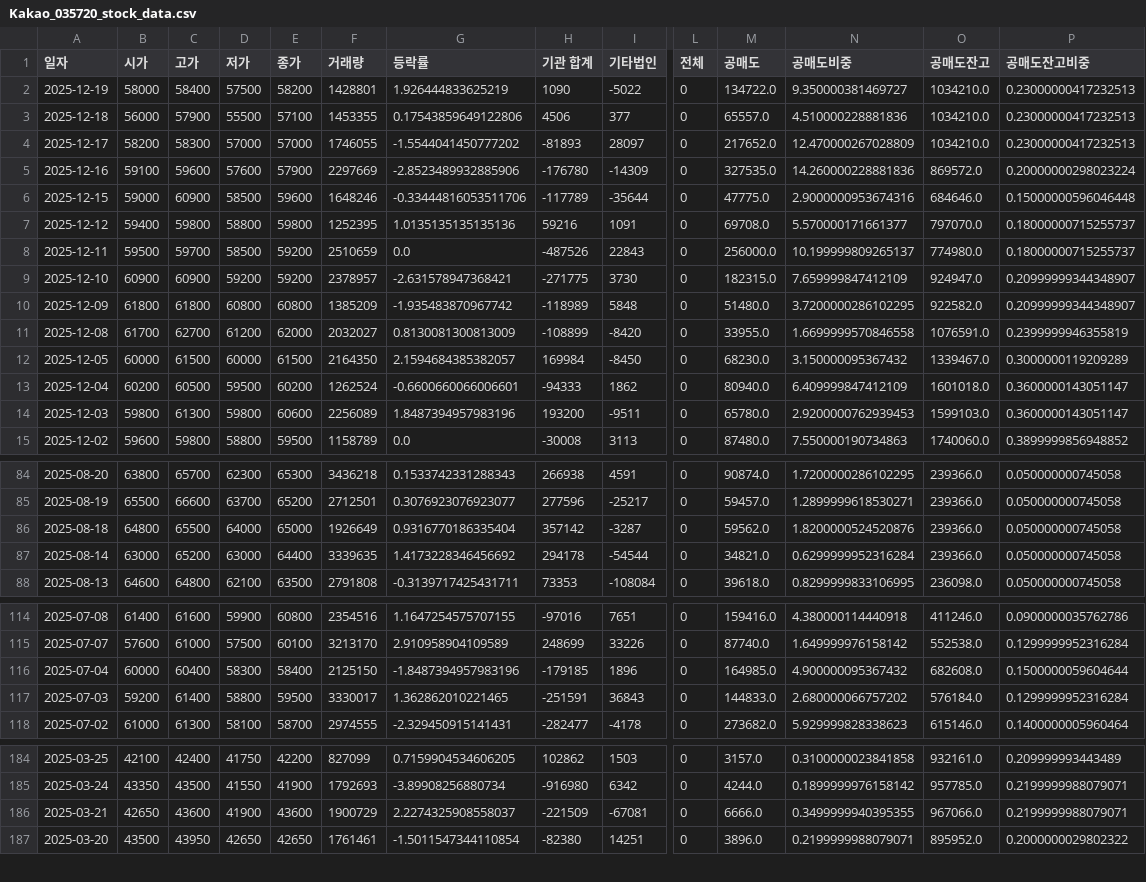
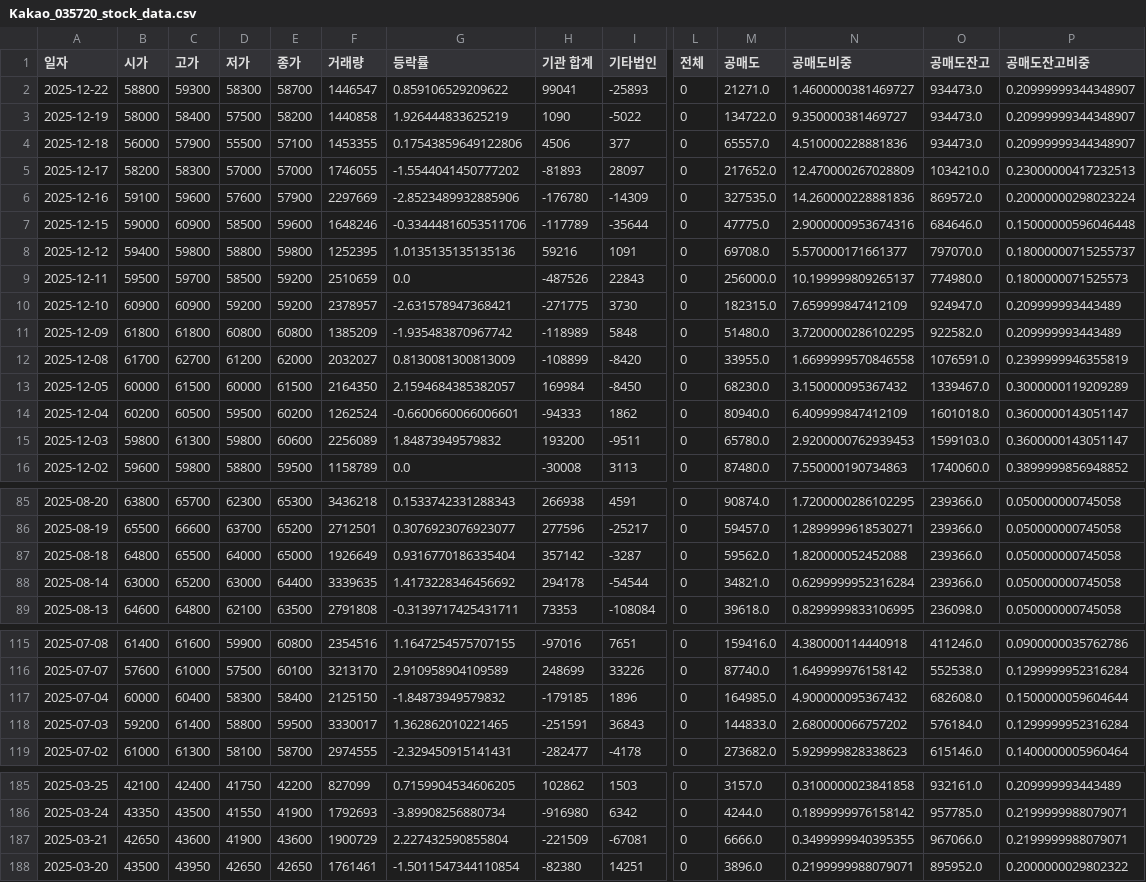
Before and after one commit to ccyun95/Internet_telecom_payment_work, a CSV file: data/Kakao_035720_stock_data.csv, drawn as a sheet; only a part is shown, gaps mark what is left out; addresses are those after the commit; rows hold the shown columns only; the diff names each change by its address in the sheet, - before the commit and + after, or states it on an @@ line.

```diff
--- a/data/Kakao_035720_stock_data.csv
+++ b/data/Kakao_035720_stock_data.csv
+row 2: 2025-12-22 | 58800 | 59300 | 58300 | 58700 | 1446547 | 0.859106529209622 | 99041 | -25893 | 0 | 21271.0 | 1.4600000381469727 | 934473.0 | 0.20999999344348907
-F3 (거래량): 1428801
+F3 (거래량): 1440858
-O3:O4 (공매도잔고): 1034210.0
+O3:O4 (공매도잔고): 934473.0
-P3:P4 (공매도잔고비중): 0.23000000417232513
+P3:P4 (공매도잔고비중): 0.20999999344348907
-P9 (공매도잔고비중): 0.18000000715255737
+P9 (공매도잔고비중): 0.1800000071525573
-P10:P11 (공매도잔고비중): 0.20999999344348907
+P10:P11 (공매도잔고비중): 0.209999993443489
-G15 (등락률): 1.8487394957983196
+G15 (등락률): 1.84873949579832
-N87 (공매도비중): 1.8200000524520876
+N87 (공매도비중): 1.820000052452088
-G117 (등락률): -1.8487394957983196
+G117 (등락률): -1.84873949579832
-G187 (등락률): 2.2274325908558037
+G187 (등락률): 2.227432590855804
```
Also changed, not shown: data/Hecto_Innovation_214180_stock_data.csv, data/ITcen_Global_124500_stock_data.csv, 8 other files.
